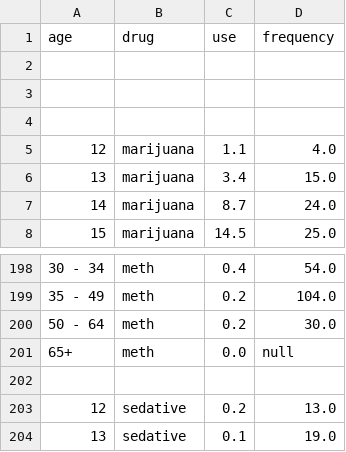
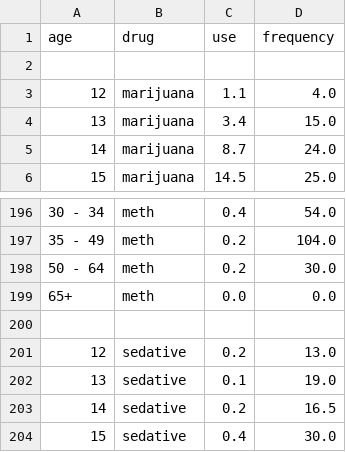
Before and after one commit to skies09/drug-dashboard, a CSV file: data/drug-alcohol-uses.csv, drawn as a sheet; only a part is shown, gaps mark what is left out; the shorter side is filled out with more unchanged rows; the diff covers the shown part only.

```diff
--- a/data/drug-alcohol-uses.csv
+++ b/data/drug-alcohol-uses.csv
@@ -2,4 +2,2 @@
 
-
-
 "12","marijuana",1.1,4.0
@@ -200,3 +198,3 @@
 "50 - 64","meth",0.2,30.0
-"65+","meth",0.0,"null"
+"65+","meth",0.0,0.0
 
```
Also changed, not shown: 8 edited cells elsewhere in this file, 9 other files.
